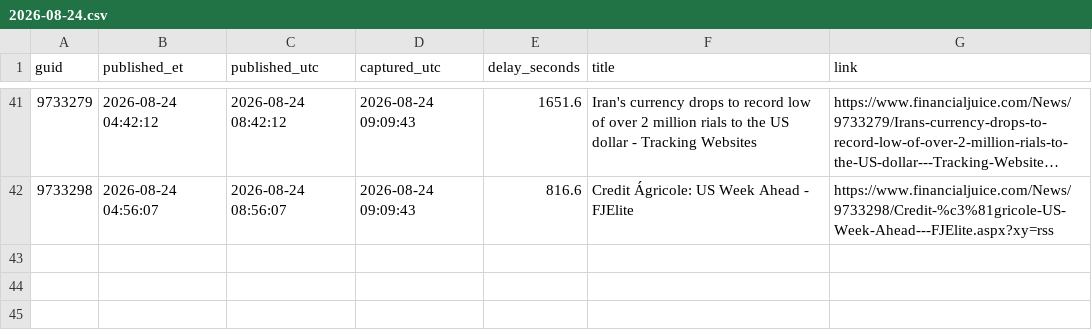
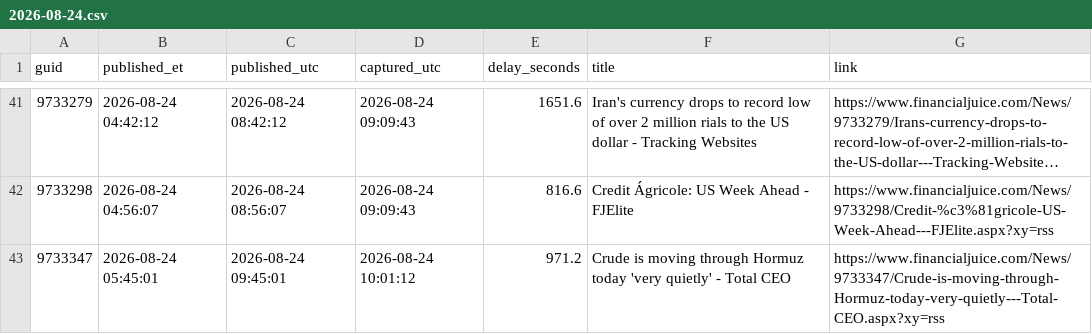
Before and after one commit to marcusa23-a11y/fj, a CSV file: daily/2026-08-24.csv, drawn as a sheet; only a part is shown, gaps mark what is left out; long unchanged cells end in …; the diff names each change by its address in the sheet, - before the commit and + after, or states it on an @@ line.

```diff
--- a/daily/2026-08-24.csv
+++ b/daily/2026-08-24.csv
+row 43: 9733347 | 2026-08-24 05:45:01 | 2026-08-24 09:45:01 | 2026-08-24 10:01:12 | 971.2 | Crude is moving through Hormuz today 'very quietly' - Total CEO | https://www.financialjuice.com/News/9733347/Crude-is-moving-through-Hormuz-today-very-quietly---Total-CEO.aspx?xy=rss
```
Also changed, not shown: index.csv, recent_48h.csv, 1 other file.
